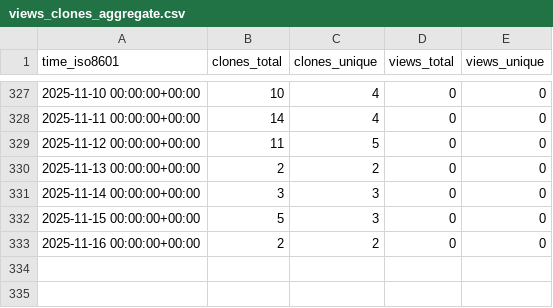
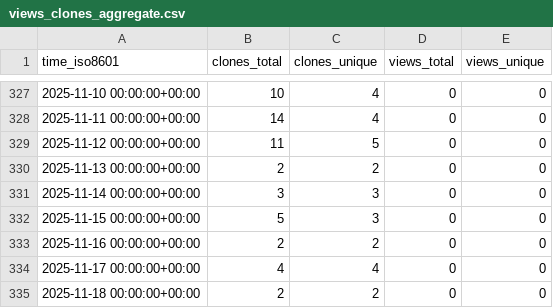
Before and after one commit to cubicleguy/ess_accl_ros1_driver, a CSV file: cubicleguy/ess_accl_ros1_driver/ghrs-data/views_clones_aggregate.csv, drawn as a sheet; only a part is shown, gaps mark what is left out.

```diff
--- a/cubicleguy/ess_accl_ros1_driver/ghrs-data/views_clones_aggregate.csv
+++ b/cubicleguy/ess_accl_ros1_driver/ghrs-data/views_clones_aggregate.csv
@@ -333 +333,3 @@ time_iso8601,clones_total,clones_unique,views_total,views_unique
 2025-11-16 00:00:00+00:00,2,2,0,0
+2025-11-17 00:00:00+00:00,4,4,0,0
+2025-11-18 00:00:00+00:00,2,2,0,0
```
Also changed, not shown: 1 other file.
